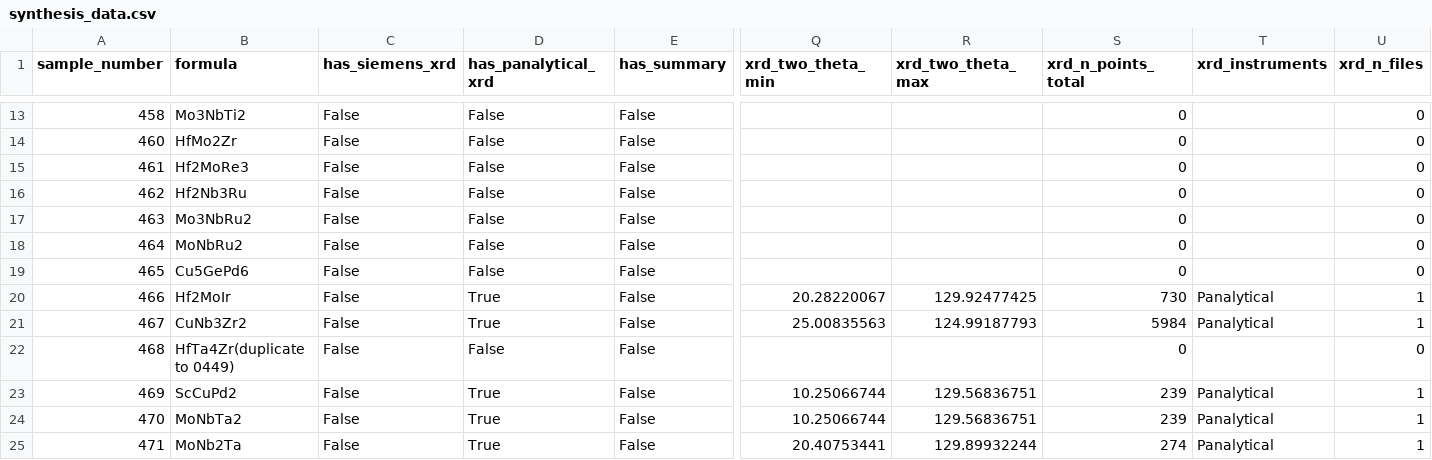
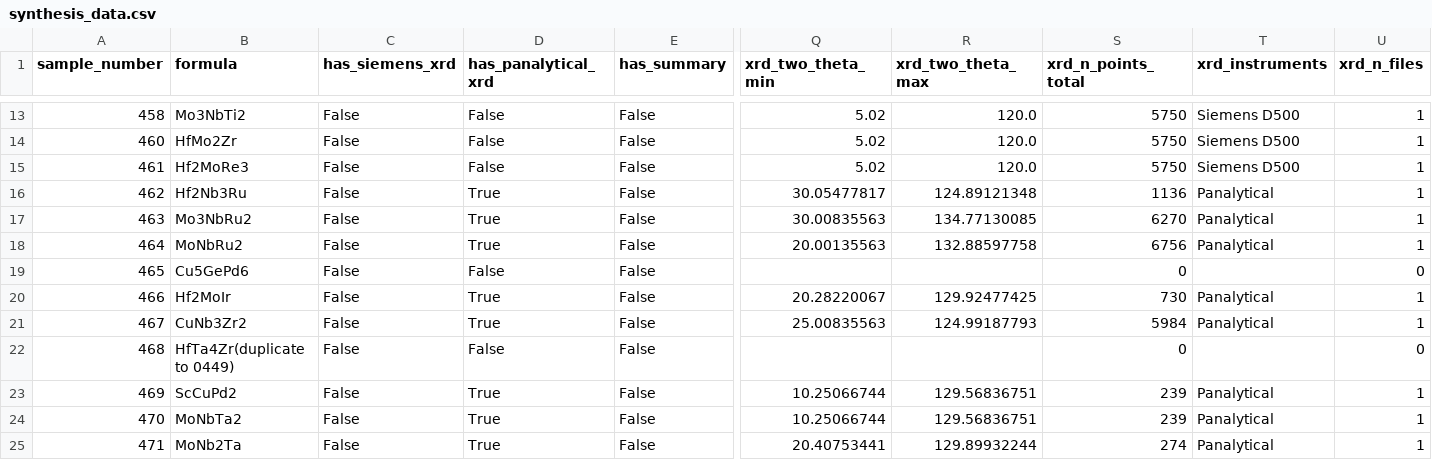
Before and after one commit to jhamlin-ufl/synthesizability, a CSV file: data/processed/synthesis_data.csv, drawn as a sheet; only a part is shown, gaps mark what is left out; the diff covers the shown part only; the diff names each change by its address in the sheet, - before the commit and + after, or states it on an @@ line.

```diff
--- a/data/processed/synthesis_data.csv
+++ b/data/processed/synthesis_data.csv
-Q13:Q15 (xrd_two_theta_min): (empty)
+Q13:Q15 (xrd_two_theta_min): 5.02
-R13:R15 (xrd_two_theta_max): (empty)
+R13:R15 (xrd_two_theta_max): 120.0
-S13:S15 (xrd_n_points_total): 0
+S13:S15 (xrd_n_points_total): 5750
-T13:T15 (xrd_instruments): (empty)
+T13:T15 (xrd_instruments): Siemens D500
-U13:U18 (xrd_n_files): 0
+U13:U18 (xrd_n_files): 1
-D16:D18 (has_panalytical_xrd): False
+D16:D18 (has_panalytical_xrd): True
-Q16 (xrd_two_theta_min): (empty)
+Q16 (xrd_two_theta_min): 30.05477817
-R16 (xrd_two_theta_max): (empty)
+R16 (xrd_two_theta_max): 124.89121348
-S16 (xrd_n_points_total): 0
+S16 (xrd_n_points_total): 1136
-T16:T18 (xrd_instruments): (empty)
+T16:T18 (xrd_instruments): Panalytical
-Q17 (xrd_two_theta_min): (empty)
+Q17 (xrd_two_theta_min): 30.00835563
-R17 (xrd_two_theta_max): (empty)
+R17 (xrd_two_theta_max): 134.77130085
-S17 (xrd_n_points_total): 0
+S17 (xrd_n_points_total): 6270
-Q18 (xrd_two_theta_min): (empty)
+Q18 (xrd_two_theta_min): 20.00135563
-R18 (xrd_two_theta_max): (empty)
+R18 (xrd_two_theta_max): 132.88597758
-S18 (xrd_n_points_total): 0
+S18 (xrd_n_points_total): 6756
```
Also changed, not shown: 133 edited cells elsewhere in this file, 17 other files.
